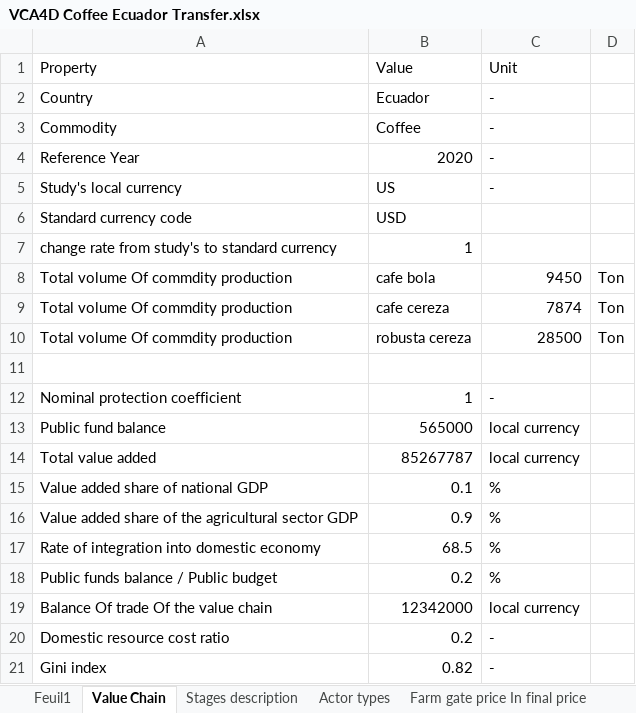
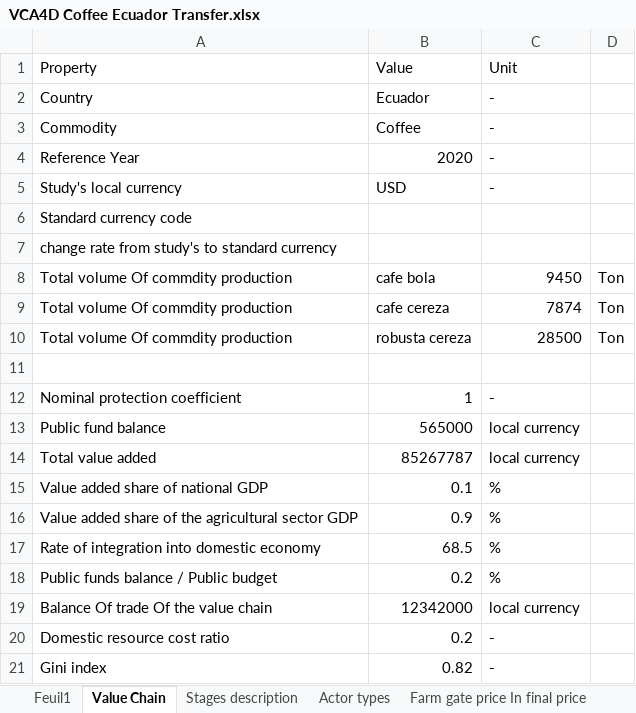
Before and after one commit to leonarf/VCA4D, an Excel workbook: data/xls/eco/VCA4D Coffee Ecuador Transfer.xlsx, sheet Value Chain, drawn as a sheet; values as stored, in another font and other column widths than the file's, no borders; the diff names each change by its address in the sheet, - before the commit and + after, or states it on an @@ line.

Commit message:
fix(file): US -> USD

```diff
--- a/data/xls/eco/VCA4D Coffee Ecuador Transfer.xlsx (sheet Value Chain)
+++ b/data/xls/eco/VCA4D Coffee Ecuador Transfer.xlsx (sheet Value Chain)
-B5: US
+B5: USD
-B6: USD
+B6: (empty)
-B7: 1
+B7: (empty)
```
